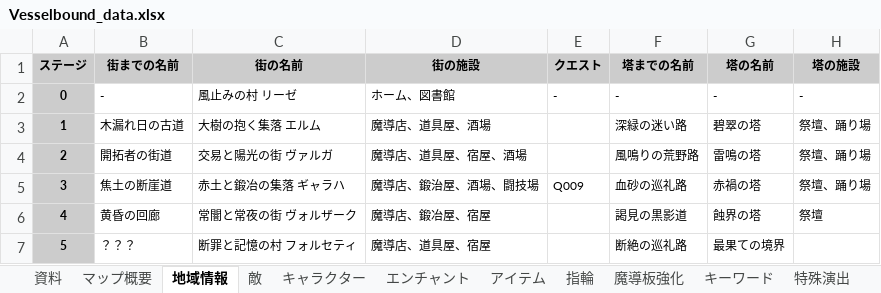
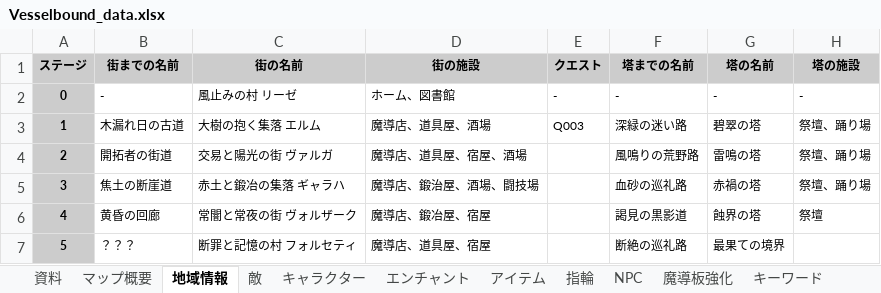
Before and after one commit to Yuki-fa/Vesselbound, an Excel workbook: prototype/Vesselbound_data.xlsx, sheet 地域情報, drawn as a sheet; values as stored, in another font and other column widths than the file's, no borders; charts and pictures not drawn; the diff names each change by its address in the sheet, - before the commit and + after, or states it on an @@ line.

```diff
--- a/prototype/Vesselbound_data.xlsx (sheet 地域情報)
+++ b/prototype/Vesselbound_data.xlsx (sheet 地域情報)
-E3 (クエスト): (empty)
+E3 (クエスト): Q003
-E5 (クエスト): Q009
+E5 (クエスト): (empty)
```
Also changed, not shown: sheet 会話メッセージ, sheet クエスト, sheet テキストメッセージ, sheet NPC, sheet アイテム, other sheet tabs, 27 other files.
